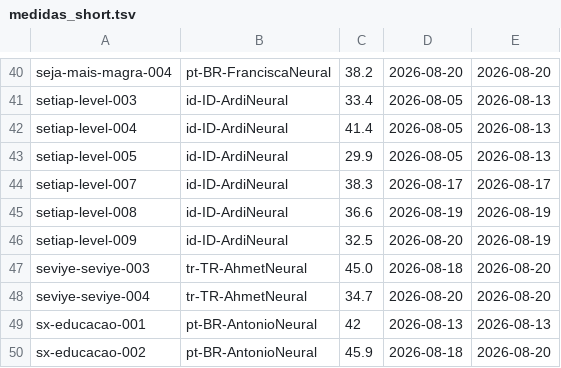
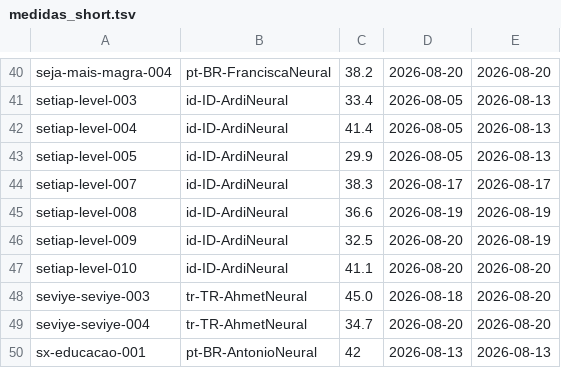
Before and after one commit to sampaioopablo1-lgtm/maquina-yt-receita, a TSV file: fabrica/medidas_short.tsv, drawn as a sheet; only a part is shown, gaps mark what is left out; the shorter side is filled out with more unchanged rows; the diff names each change by its address in the sheet, - before the commit and + after, or states it on an @@ line.

```diff
--- a/fabrica/medidas_short.tsv
+++ b/fabrica/medidas_short.tsv
+row 47: setiap-level-010 | id-ID-ArdiNeural | 41.1 | 2026-08-20 | 2026-08-20
```
Also changed, not shown: 1 other file.
